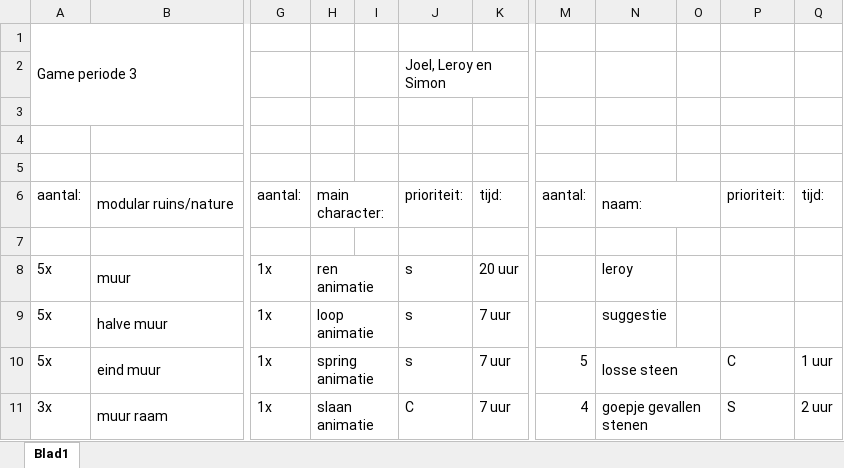
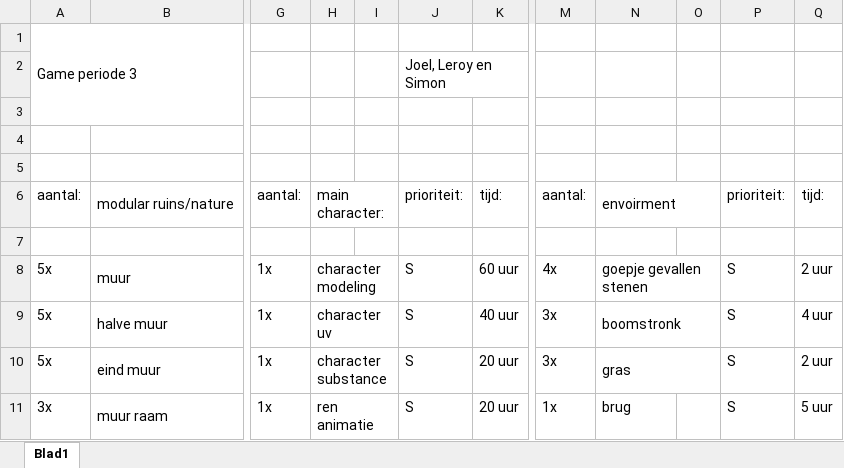
Before and after one commit to simodewit/periode_3_ontwikkeling, an Excel workbook: Periode 3 game.xlsx, sheet Blad1, drawn as a sheet; only a part is shown, gaps mark what is left out; values as stored, in another font and other column widths than the file's, no cell formats; removed rows and columns are numbered as before the commit, all else as after; the diff covers the shown part only; the diff names each change by its address in the sheet, - before the commit and + after, or states it on an @@ line.

Commit message:
Asset lijst opgeruimd

```diff
--- a/Periode 3 game.xlsx (sheet Blad1)
+++ b/Periode 3 game.xlsx (sheet Blad1)
-N6: naam:
+N6: envoirment
-H8: ren animatie
+H8: character modeling
-J8:J10: s
+J8:J10: S
-K8: 20 uur
+K8: 60 uur
-M8: (empty)
+M8: 4x
-N8: leroy
+N8: goepje gevallen stenen
+N8:O8 merged
-P8:P9: (empty)
+P8:P9: S
-Q8: (empty)
+Q8: 2 uur
-H9: loop animatie
+H9: character uv
-K9: 7 uur
+K9: 40 uur
-M9: (empty)
+M9: 3x
-N9: suggestie
+N9: boomstronk
+N9:O9 merged
-Q9: (empty)
+Q9: 4 uur
-H10: spring animatie
+H10: character substance
-K10:K11: 7 uur
+K10:K11: 20 uur
-M10: 5
+M10: 3x
-N10: losse steen
+N10: gras
-P10: C
+P10: S
-Q10: 1 uur
+Q10: 2 uur
-H11: slaan animatie
+H11: ren animatie
-J11: C
+J11: S
-M11: 4
+M11: 1x
-N11: goepje gevallen stenen
+N11: brug
-N11:O11 merged
-Q11: 2 uur
+Q11: 5 uur
```
Also changed, not shown: 2 added rows, 10 removed rows, 91 edited cells and merged cells elsewhere in this sheet, cell formats.
